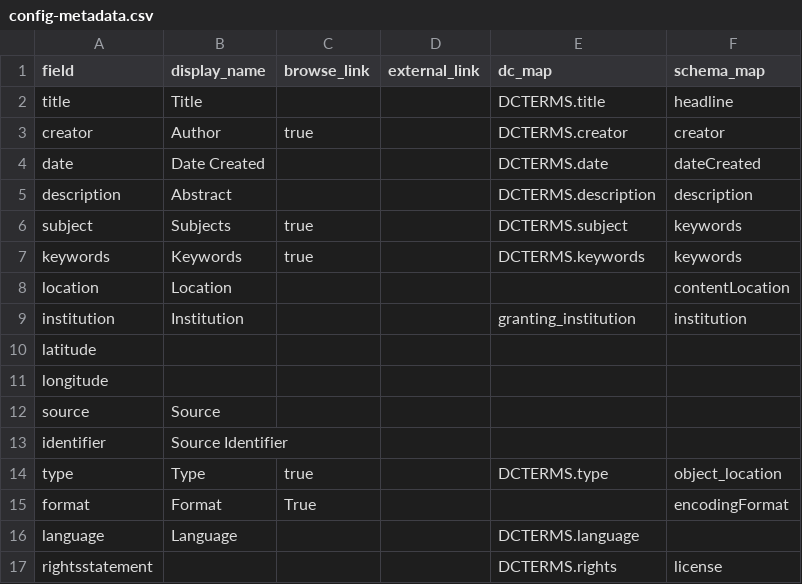
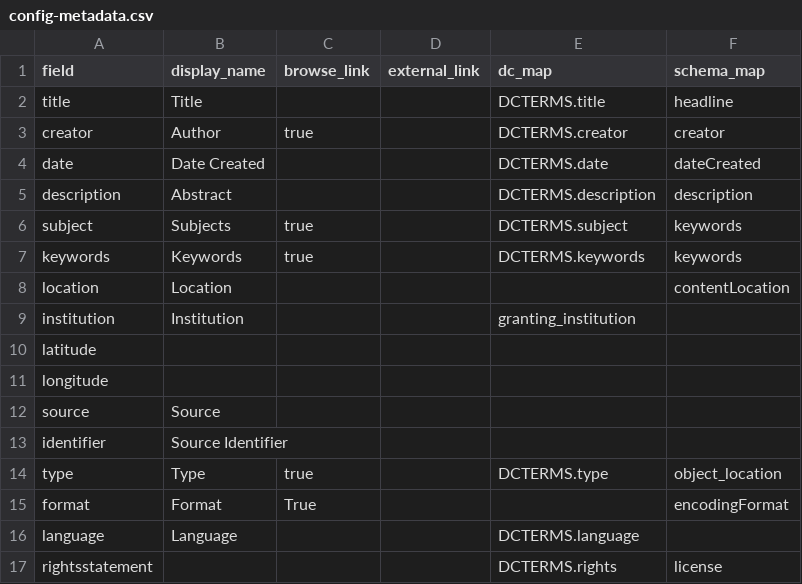
Before and after one commit to info663-sp25/team2, a CSV file: _data/config-metadata.csv, drawn as a sheet.

Commit message:
Update config-metadata.csv

```diff
--- a/_data/config-metadata.csv
+++ b/_data/config-metadata.csv
@@ -8,3 +8,3 @@ keywords,Keywords,true,,DCTERMS.keywords,keywords
 location,Location,,,,contentLocation
-institution,Institution,,,granting_institution,institution
+institution,Institution,,,granting_institution,
 latitude,,,,,
```
